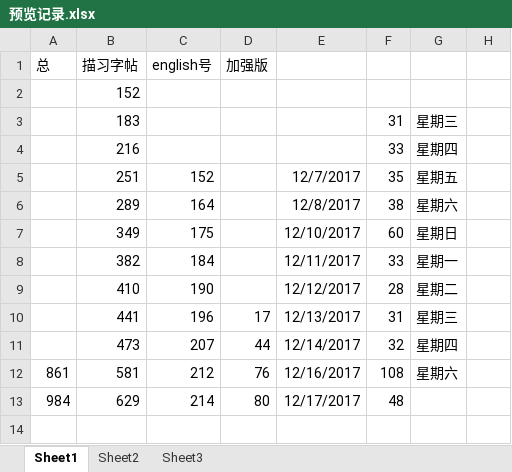
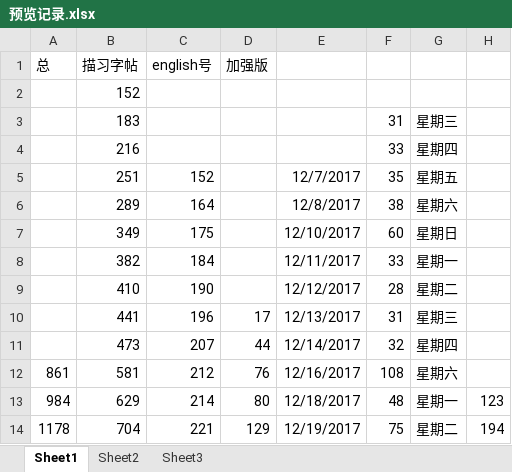
Before and after one commit to haowenbiao/AndroidProject, an Excel workbook: englishhao/预览记录.xlsx, sheet Sheet1, drawn as a sheet; values as stored, in another font and other column widths than the file's, no borders; the diff names each change by its address in the sheet, - before the commit and + after, or states it on an @@ line.

```diff
--- a/englishhao/预览记录.xlsx (sheet Sheet1)
+++ b/englishhao/预览记录.xlsx (sheet Sheet1)
-E13: 12/17/2017
+E13: 12/18/2017
-G13: (empty)
+G13: 星期一
-H13: (empty)
+H13: 123
+row 14: 1178 | 704 | 221 | 129 | 12/19/2017 | 75 | 星期二 | 194
```
Also changed, not shown: 17 other files.
